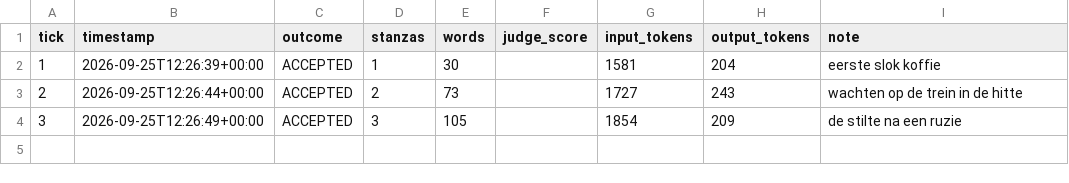
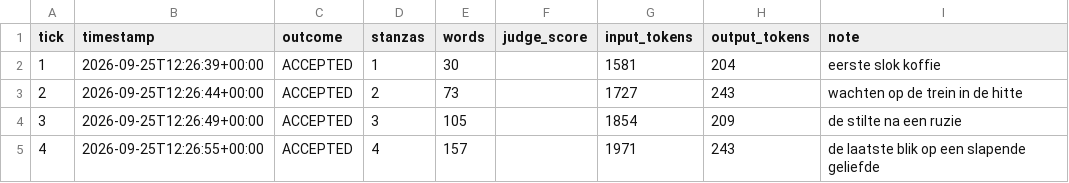
Before and after one commit to lrjohnst/juno, a CSV file: mission/metrics.csv, drawn as a sheet; the diff names each change by its address in the sheet, - before the commit and + after, or states it on an @@ line.

Commit message:
tick 4: accepted — de laatste blik op een slapende geliefde

```diff
--- a/mission/metrics.csv
+++ b/mission/metrics.csv
+row 5: 4 | 2026-09-25T12:26:55+00:00 | ACCEPTED | 4 | 157 |  | 1971 | 243 | de laatste blik op een slapende geliefde
```
Also changed, not shown: 3 other files.
